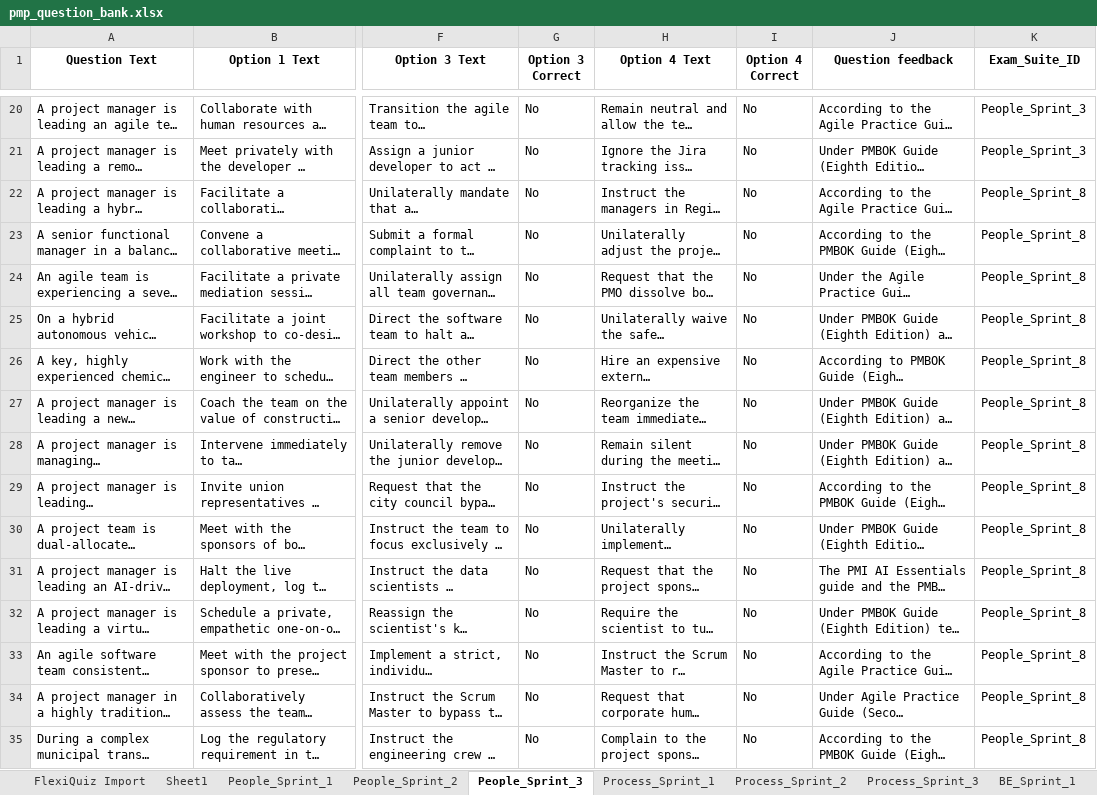
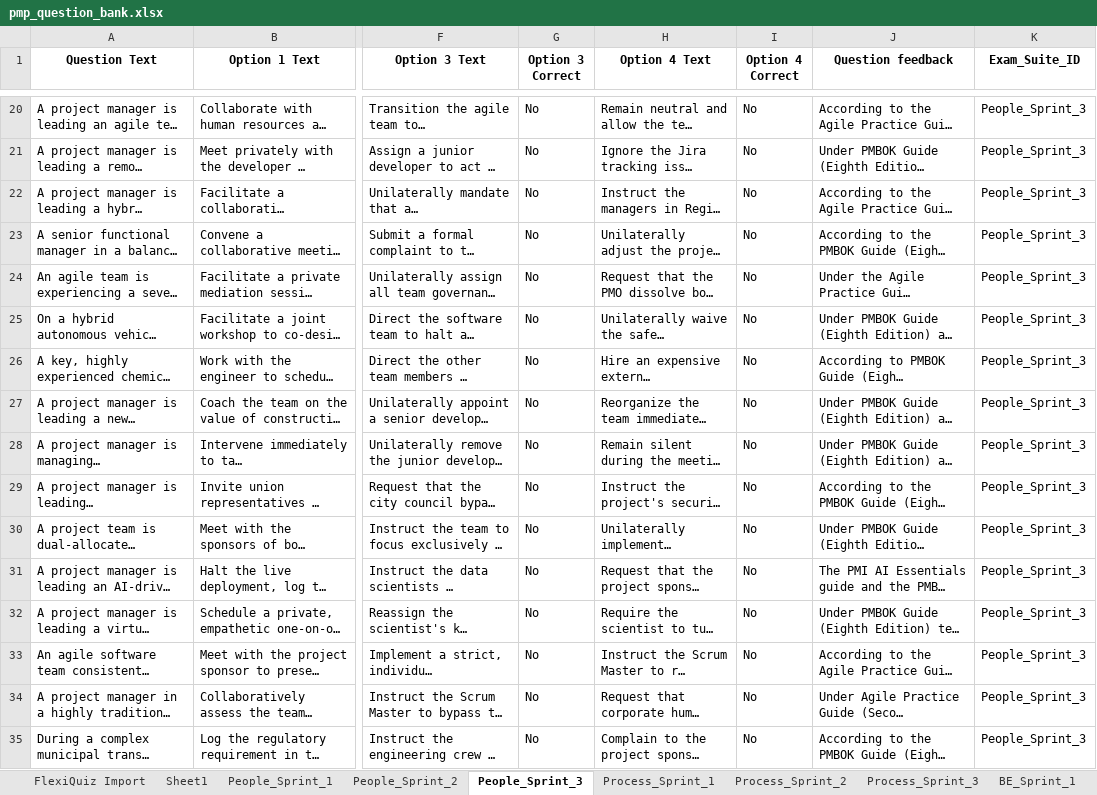
Before and after one commit to Shazbhardwaj17/pmp-exam-simulator, an Excel workbook: pmp_question_bank.xlsx, sheet People_Sprint_3, drawn as a sheet; only a part is shown, gaps mark what is left out; long unchanged cells end in …; values as stored, in another font and other column widths than the file's, no borders; charts and pictures not drawn; the diff covers the shown part only; the diff names each change by its address in the sheet, - before the commit and + after, or states it on an @@ line.

```diff
--- a/pmp_question_bank.xlsx (sheet People_Sprint_3)
+++ b/pmp_question_bank.xlsx (sheet People_Sprint_3)
-K22:K35 (Exam_Suite_ID): People_Sprint_8
+K22:K35 (Exam_Suite_ID): People_Sprint_3
```
Also changed, not shown: 26 edited cells elsewhere in this sheet, sheet Full_Mock_1, sheet BE_Sprint_2.
